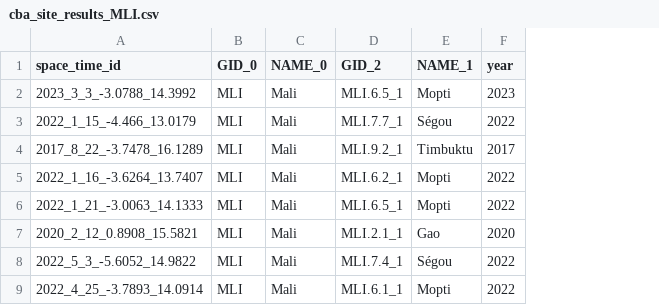
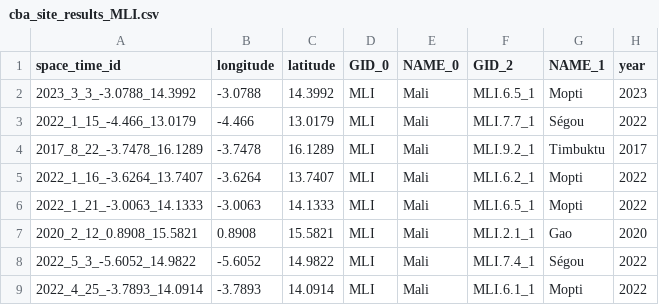
Before and after one commit to edwardoughton/geotide, a CSV file: results/MLI/cba_site_results_MLI.csv, drawn as a sheet; only a part is shown; the diff names each change by its address in the sheet, - before the commit and + after, or states it on an @@ line.

```diff
--- a/results/MLI/cba_site_results_MLI.csv
+++ b/results/MLI/cba_site_results_MLI.csv
+column B (longitude), rows 2-9: -3.0788 | -4.466 | -3.7478 | -3.6264 | -3.0063 | 0.8908 | -5.6052 | -3.7893
+column C (latitude), rows 2-9: 14.3992 | 13.0179 | 16.1289 | 13.7407 | 14.1333 | 15.5821 | 14.9822 | 14.0914
```
Also changed, not shown: results/NER/cba_site_results_NER.csv, results/cba_site_results.csv, 3 other files.
